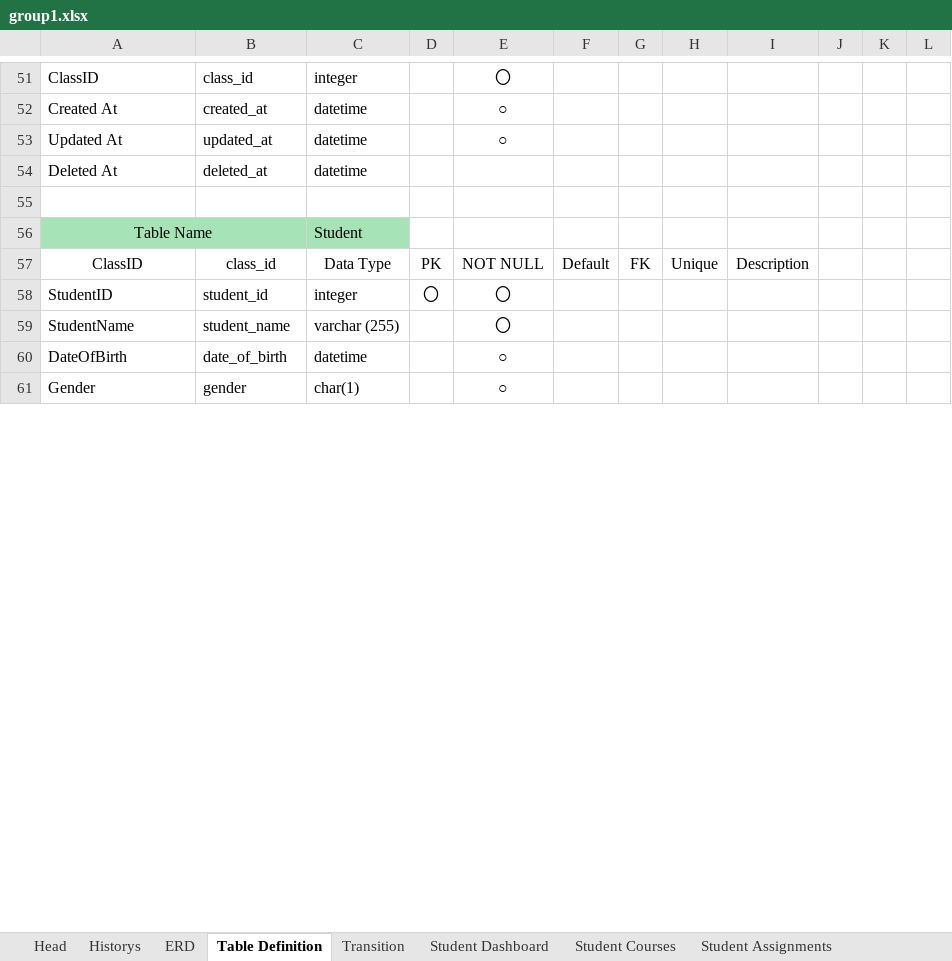
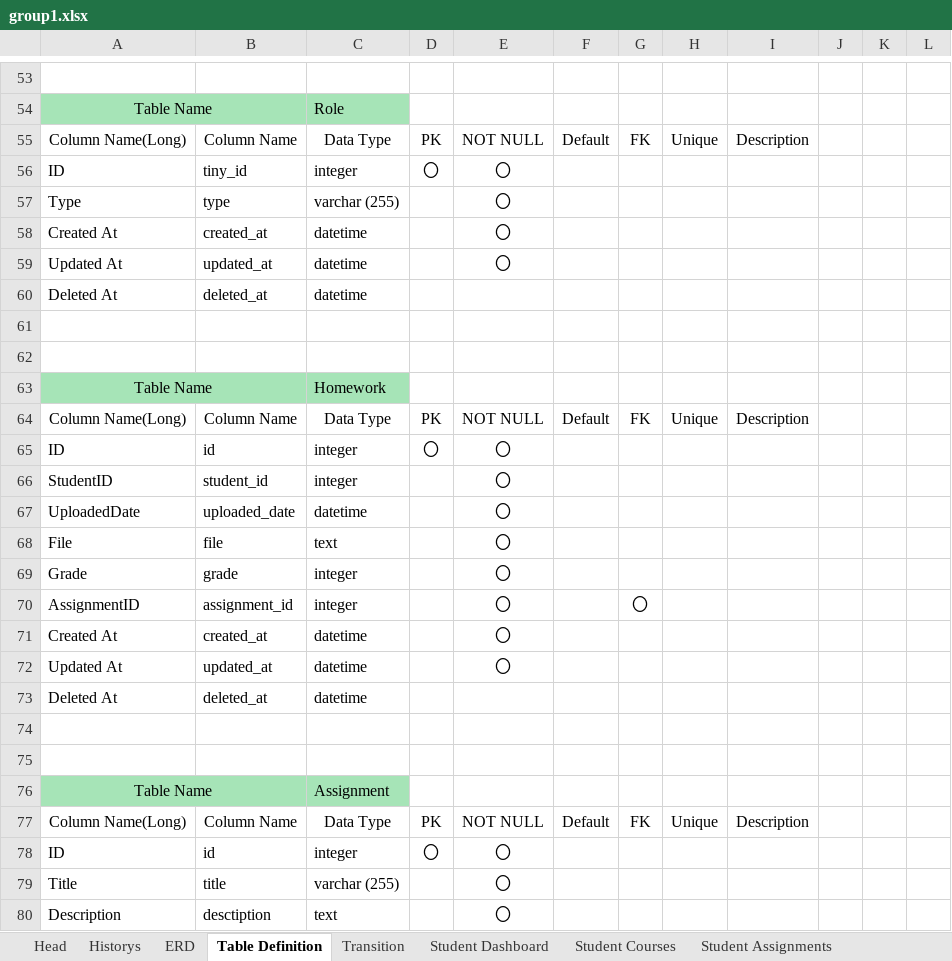
Before and after one commit to HtetHtetAung-01/Group1-CMS, an Excel workbook: doc/group1.xlsx, sheet Table Definition, drawn as a sheet; only a part is shown, gaps mark what is left out; values as stored, in another font and other column widths than the file's, no borders; removed rows and columns are numbered as before the commit, all else as after; the diff covers the shown part only; the diff names each change by its address in the sheet, - before the commit and + after, or states it on an @@ line.

```diff
--- a/doc/group1.xlsx (sheet Table Definition)
+++ b/doc/group1.xlsx (sheet Table Definition)
-row 53: ClassID | class_id | integer |  | 〇
+row 53: (empty)
+row 54: Table Name |  | Role
@@ row 17 moved to row 55: Column Name(Long) @@
+row 56: ID | tiny_id | integer | 〇 | 〇
+row 57: Type | type | varchar (255) |  | 〇
-E58:E59: ○
+E58:E59: 〇
+row 62: (empty)
-C63: Student
+C63: Homework
-A64: ClassID
+A64: Column Name(Long)
-B64: class_id
+B64: Column Name
@@ row 18 moved to row 65: ID @@
-D66: 〇
+D66: (empty)
-row 59: StudentName | student_name | varchar (255) |  | 〇
+row 67: UploadedDate | uploaded_date | datetime |  | 〇
+row 68: File | file | text |  | 〇
+row 69: Grade | grade | integer |  | 〇
+row 70: AssignmentID | assignment_id | integer |  | 〇 |  | 〇
+row 71: Created At | created_at | datetime |  | 〇
+row 72: Updated At | updated_at | datetime |  | 〇
+row 73: Deleted At | deleted_at | datetime
-row 74: DateOfBirth | date_of_birth | datetime |  | ○
+row 74: (empty)
-row 75: Gender | gender | char(1) |  | ○
+row 75: (empty)
@@ row 16 moved to row 76: Table Name @@
+row 77: Column Name(Long) | Column Name | Data Type | PK | NOT NULL | Default | FK | Unique | Description
+row 78: ID | id | integer | 〇 | 〇
+row 79: Title | title | varchar (255) |  | 〇
+row 80: Description | desctiption | text |  | 〇
```
Also changed, not shown: 27 added rows, 9 removed rows, 3 moved rows and 25 edited cells elsewhere in this sheet, sheet Historys, charts or pictures.
